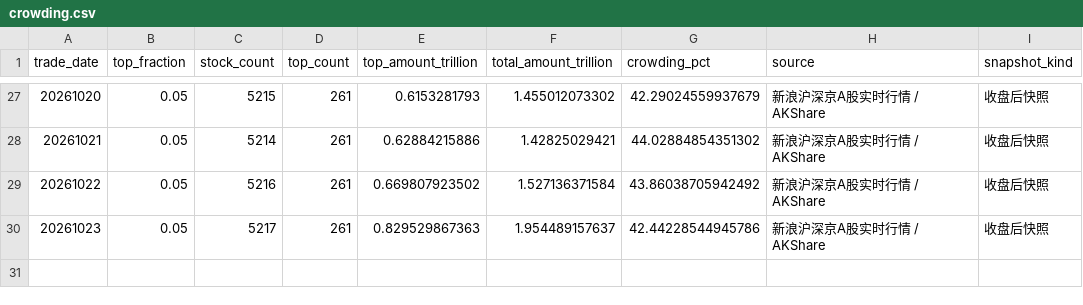
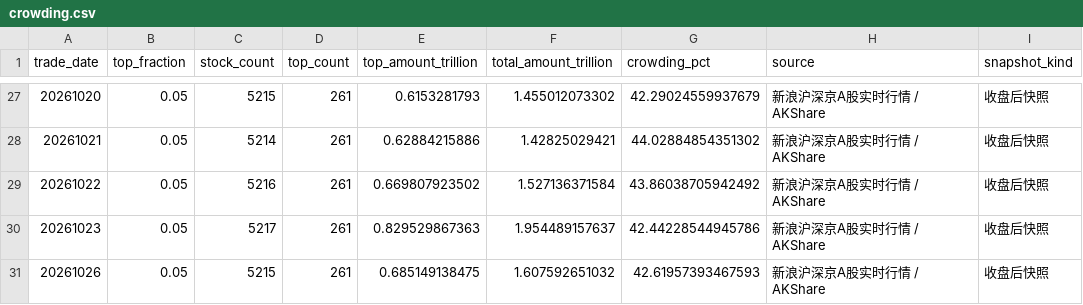
Before and after one commit to littlepeachh/macroscope-dashboard-v5, a CSV file: data/crowding.csv, drawn as a sheet; only a part is shown, gaps mark what is left out; the diff names each change by its address in the sheet, - before the commit and + after, or states it on an @@ line.

```diff
--- a/data/crowding.csv
+++ b/data/crowding.csv
+row 31: 20261026 | 0.05 | 5215 | 261 | 0.685149138475 | 1.607592651032 | 42.61957393467593 | 新浪沪深京A股实时行情 / AKShare | 收盘后快照
```
Also changed, not shown: data/breadth.csv, data/deviation.csv, 5 other files.
